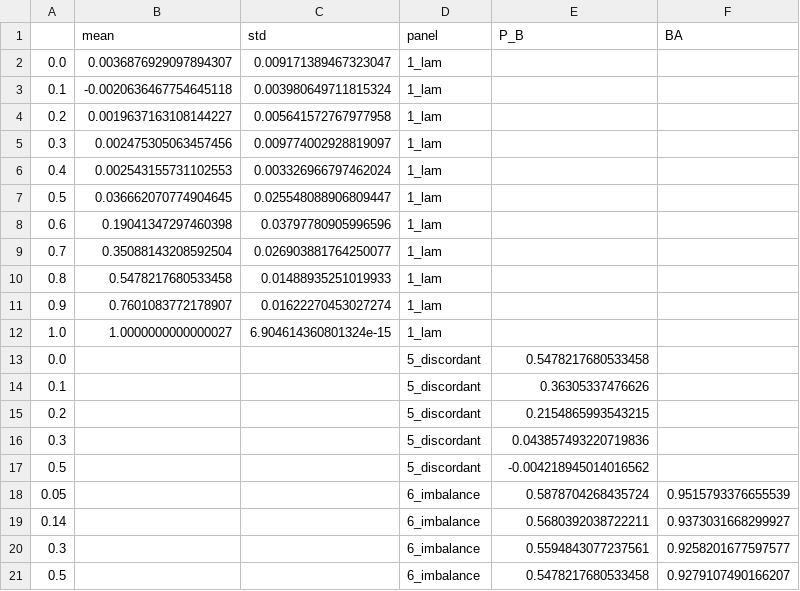
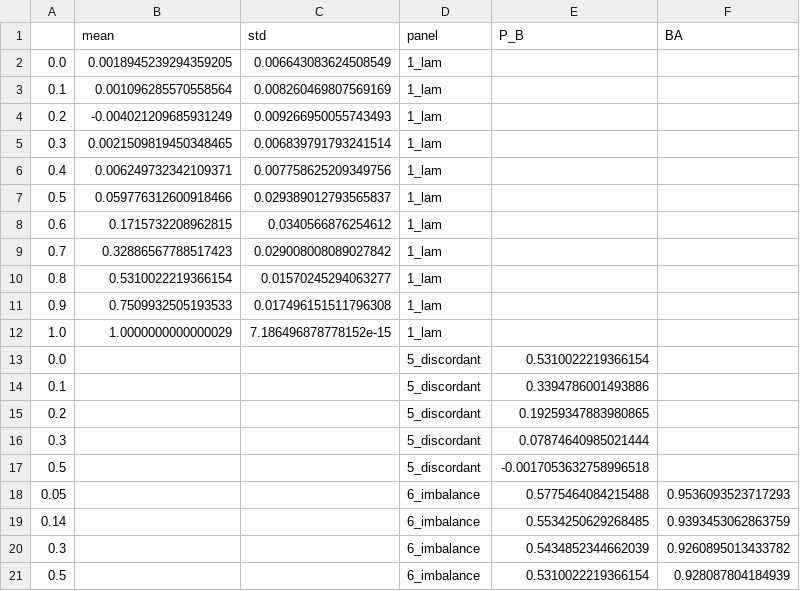
Before and after one commit to KareemElnaghy/Polarization-Network-Analysis, a CSV file: results/llm/synthetic/synthetic_checks_plot_data.csv, drawn as a sheet.

```diff
--- a/results/llm/synthetic/synthetic_checks_plot_data.csv
+++ b/results/llm/synthetic/synthetic_checks_plot_data.csv
@@ -1,21 +1,21 @@
 ,mean,std,panel,P_B,BA
-0.0,0.0036876929097894307,0.009171389467323047,1_lam,,
-0.1,-0.0020636467754645118,0.003980649711815324,1_lam,,
-0.2,0.0019637163108144227,0.005641572767977958,1_lam,,
-0.3,0.002475305063457456,0.009774002928819097,1_lam,,
-0.4,0.002543155731102553,0.003326966797462024,1_lam,,
-0.5,0.036662070774904645,0.025548088906809447,1_lam,,
-0.6,0.19041347297460398,0.03797780905996596,1_lam,,
-0.7,0.35088143208592504,0.026903881764250077,1_lam,,
-0.8,0.5478217680533458,0.01488935251019933,1_lam,,
-0.9,0.7601083772178907,0.01622270453027274,1_lam,,
-1.0,1.0000000000000027,6.904614360801324e-15,1_lam,,
-0.0,,,5_discordant,0.5478217680533458,
-0.1,,,5_discordant,0.36305337476626,
-0.2,,,5_discordant,0.2154865993543215,
-0.3,,,5_discordant,0.043857493220719836,
-0.5,,,5_discordant,-0.004218945014016562,
-0.05,,,6_imbalance,0.5878704268435724,0.9515793376655539
-0.14,,,6_imbalance,0.5680392038722211,0.9373031668299927
-0.3,,,6_imbalance,0.5594843077237561,0.9258201677597577
-0.5,,,6_imbalance,0.5478217680533458,0.9279107490166207
+0.0,0.0018945239294359205,0.006643083624508549,1_lam,,
+0.1,0.001096285570558564,0.008260469807569169,1_lam,,
+0.2,-0.004021209685931249,0.009266950055743493,1_lam,,
+0.3,0.0021509819450348465,0.006839791793241514,1_lam,,
+0.4,0.006249732342109371,0.007758625209349756,1_lam,,
+0.5,0.059776312600918466,0.029389012793565837,1_lam,,
+0.6,0.1715732208962815,0.0340566876254612,1_lam,,
+0.7,0.32886567788517423,0.029008008089027842,1_lam,,
+0.8,0.5310022219366154,0.01570245294063277,1_lam,,
+0.9,0.7509932505193533,0.017496151511796308,1_lam,,
+1.0,1.0000000000000029,7.186496878778152e-15,1_lam,,
+0.0,,,5_discordant,0.5310022219366154,
+0.1,,,5_discordant,0.3394786001493886,
+0.2,,,5_discordant,0.19259347883980865,
+0.3,,,5_discordant,0.07874640985021444,
+0.5,,,5_discordant,-0.0017053632758996518,
+0.05,,,6_imbalance,0.5775464084215488,0.9536093523717293
+0.14,,,6_imbalance,0.5534250629268485,0.9393453062863759
+0.3,,,6_imbalance,0.5434852344662039,0.9260895013433782
+0.5,,,6_imbalance,0.5310022219366154,0.928087804184939
```
Also changed, not shown: results/llm/synthetic/synthetic_replicates.csv, 14 other files.
